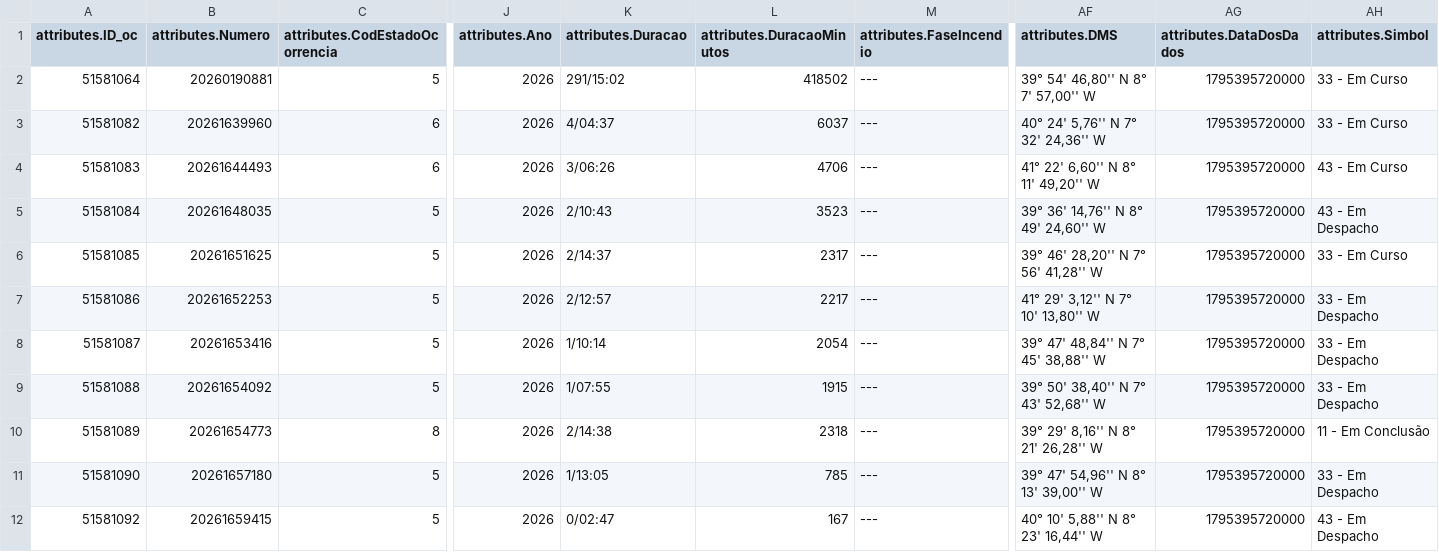
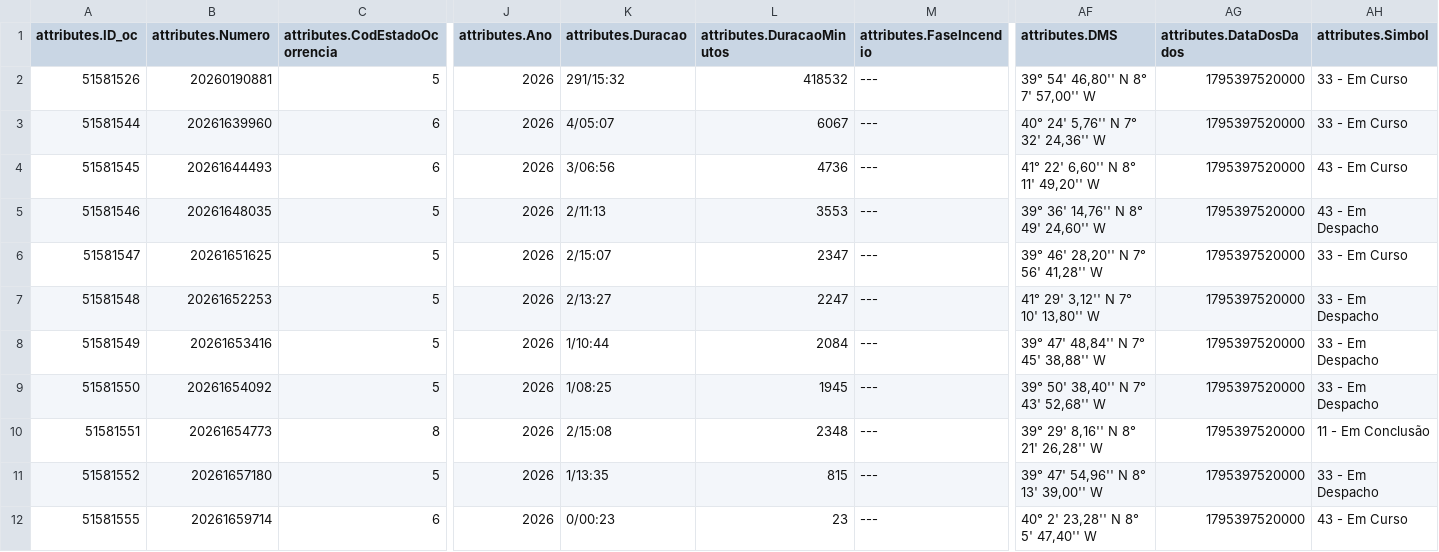
Before and after one commit to CatiaBarros/occurrence-data-collector, a CSV file: Ocorrencias_mau_tempo.csv, drawn as a sheet; only a part is shown, gaps mark what is left out; removed rows and columns are numbered as before the commit, all else as after; rows hold the shown columns only; the diff names each change by its address in the sheet, - before the commit and + after, or states it on an @@ line.

```diff
--- a/Ocorrencias_mau_tempo.csv
+++ b/Ocorrencias_mau_tempo.csv
-A2 (attributes.ID_oc): 51581064
+A2 (attributes.ID_oc): 51581526
-K2 (attributes.Duracao): 291/15:02
+K2 (attributes.Duracao): 291/15:32
-L2 (attributes.DuracaoMinutos): 418502
+L2 (attributes.DuracaoMinutos): 418532
-AG2:AG11 (attributes.DataDosDados): 1795395720000
+AG2:AG11 (attributes.DataDosDados): 1795397520000
-A3 (attributes.ID_oc): 51581082
+A3 (attributes.ID_oc): 51581544
-K3 (attributes.Duracao): 4/04:37
+K3 (attributes.Duracao): 4/05:07
-L3 (attributes.DuracaoMinutos): 6037
+L3 (attributes.DuracaoMinutos): 6067
-A4 (attributes.ID_oc): 51581083
+A4 (attributes.ID_oc): 51581545
-K4 (attributes.Duracao): 3/06:26
+K4 (attributes.Duracao): 3/06:56
-L4 (attributes.DuracaoMinutos): 4706
+L4 (attributes.DuracaoMinutos): 4736
-A5 (attributes.ID_oc): 51581084
+A5 (attributes.ID_oc): 51581546
-K5 (attributes.Duracao): 2/10:43
+K5 (attributes.Duracao): 2/11:13
-L5 (attributes.DuracaoMinutos): 3523
+L5 (attributes.DuracaoMinutos): 3553
-A6 (attributes.ID_oc): 51581085
+A6 (attributes.ID_oc): 51581547
-K6 (attributes.Duracao): 2/14:37
+K6 (attributes.Duracao): 2/15:07
-L6 (attributes.DuracaoMinutos): 2317
+L6 (attributes.DuracaoMinutos): 2347
-A7 (attributes.ID_oc): 51581086
+A7 (attributes.ID_oc): 51581548
-K7 (attributes.Duracao): 2/12:57
+K7 (attributes.Duracao): 2/13:27
-L7 (attributes.DuracaoMinutos): 2217
+L7 (attributes.DuracaoMinutos): 2247
-A8 (attributes.ID_oc): 51581087
+A8 (attributes.ID_oc): 51581549
-K8 (attributes.Duracao): 1/10:14
+K8 (attributes.Duracao): 1/10:44
-L8 (attributes.DuracaoMinutos): 2054
+L8 (attributes.DuracaoMinutos): 2084
-A9 (attributes.ID_oc): 51581088
+A9 (attributes.ID_oc): 51581550
-K9 (attributes.Duracao): 1/07:55
+K9 (attributes.Duracao): 1/08:25
-L9 (attributes.DuracaoMinutos): 1915
+L9 (attributes.DuracaoMinutos): 1945
-A10 (attributes.ID_oc): 51581089
+A10 (attributes.ID_oc): 51581551
-K10 (attributes.Duracao): 2/14:38
+K10 (attributes.Duracao): 2/15:08
-L10 (attributes.DuracaoMinutos): 2318
+L10 (attributes.DuracaoMinutos): 2348
-A11 (attributes.ID_oc): 51581090
+A11 (attributes.ID_oc): 51581552
-K11 (attributes.Duracao): 1/13:05
+K11 (attributes.Duracao): 1/13:35
-L11 (attributes.DuracaoMinutos): 785
+L11 (attributes.DuracaoMinutos): 815
-row 12: 51581092 | 20261659415 | 5 | 2026 | 0/02:47 | 167 | --- | 40° 10' 5,88'' N 8° 23' 16,44'' W | 1795395720000 | 43 - Em Despacho
+row 12: 51581555 | 20261659714 | 6 | 2026 | 0/00:23 | 23 | --- | 40° 2' 23,28'' N 8° 5' 47,40'' W | 1795397520000 | 43 - Em Curso
```
Also changed, not shown: dados_prociv_expanded.csv, 1 other file.
